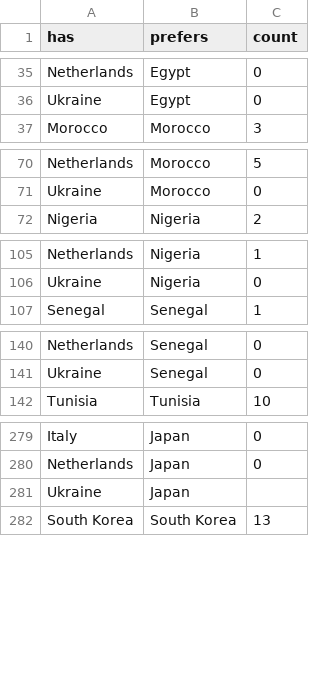
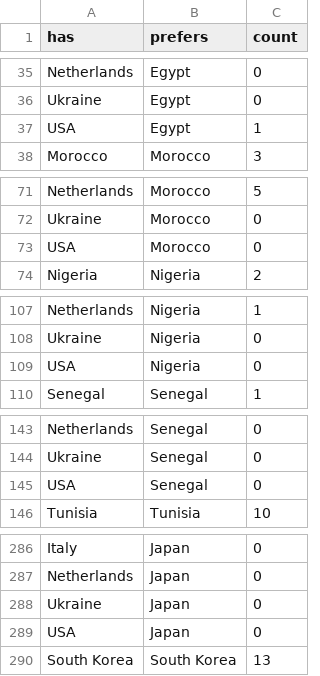
Before and after one commit to ttataryn/ttataryn.github.io, a CSV file: data/hair.csv, drawn as a sheet; only a part is shown, gaps mark what is left out; the diff covers the shown part only.

```diff
--- a/data/hair.csv
+++ b/data/hair.csv
@@ -36,2 +36,3 @@ Netherlands,Egypt,0
 Ukraine,Egypt,0
+USA,Egypt,1
 Morocco,Morocco,3
@@ -71,2 +72,3 @@ Netherlands,Morocco,5
 Ukraine,Morocco,0
+USA,Morocco,0
 Nigeria,Nigeria,2
@@ -106,2 +108,3 @@ Netherlands,Nigeria,1
 Ukraine,Nigeria,0
+USA,Nigeria,0
 Senegal,Senegal,1
@@ -141,2 +144,3 @@ Netherlands,Senegal,0
 Ukraine,Senegal,0
+USA,Senegal,0
 Tunisia,Tunisia,10
@@ -280,3 +287,4 @@ Italy,Japan,0
 Netherlands,Japan,0
-Ukraine,Japan,
+Ukraine,Japan,0
+USA,Japan,0
 South Korea,South Korea,13
```
Also changed, not shown: 27 added rows elsewhere in this file, 1 other file.
